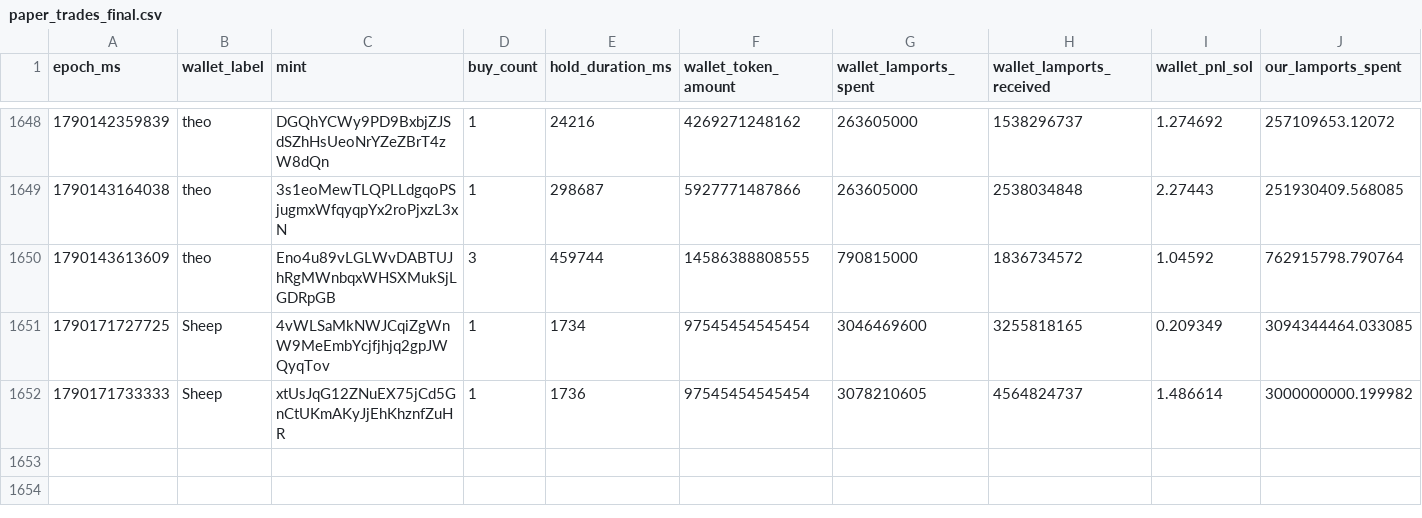
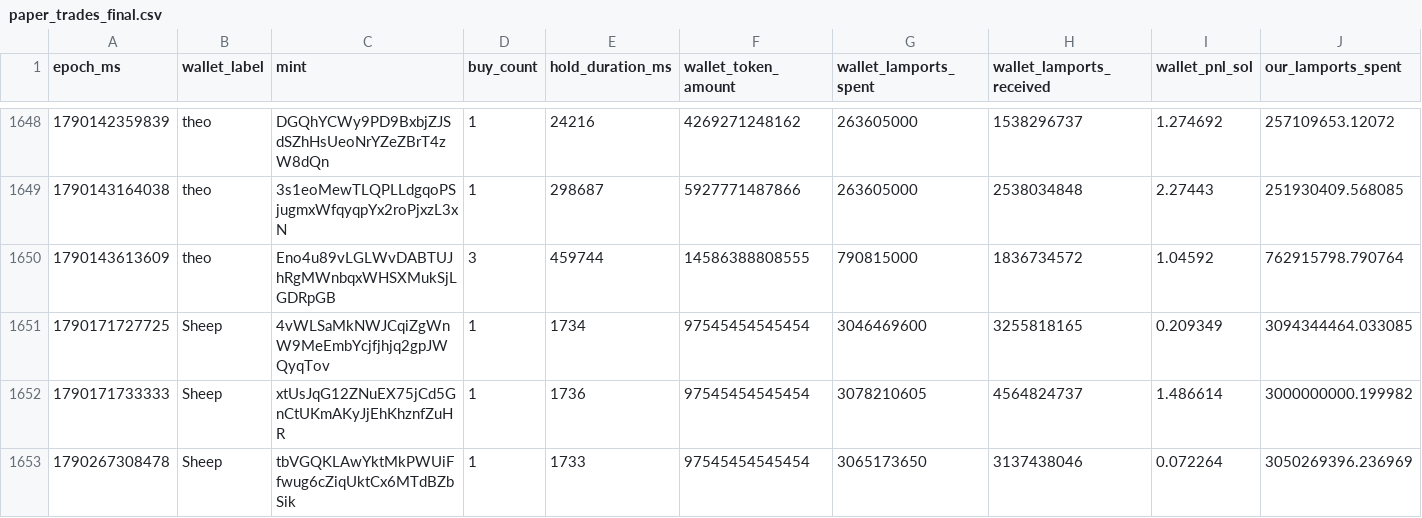
Before and after one commit to dturnover/solana-copy-trader, a CSV file: reports/paper_trades_final.csv, drawn as a sheet; only a part is shown, gaps mark what is left out; rows hold the shown columns only; the diff names each change by its address in the sheet, - before the commit and + after, or states it on an @@ line.

```diff
--- a/reports/paper_trades_final.csv
+++ b/reports/paper_trades_final.csv
+row 1653: 1790267308478 | Sheep | tbVGQKLAwYktMkPWUiFfwug6cZiqUktCx6MTdBZbSik | 1 | 1733 | 97545454545454 | 3065173650 | 3137438046 | 0.072264 | 3050269396.236969
```
